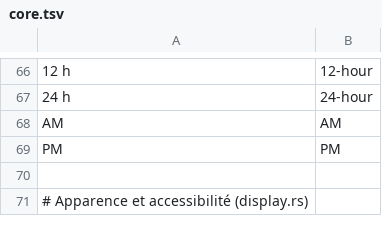
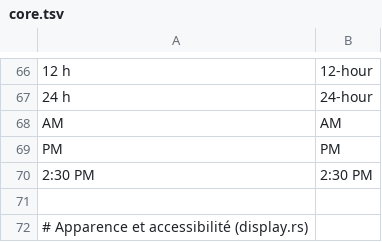
Before and after one commit to KAYO74/Kraken, a TSV file: crates/kraken-client/i18n/en/core.tsv, drawn as a sheet; only a part is shown, gaps mark what is left out.

```diff
--- a/crates/kraken-client/i18n/en/core.tsv
+++ b/crates/kraken-client/i18n/en/core.tsv
@@ -69,2 +69,3 @@ AM	AM
 PM	PM
+2:30 PM	2:30 PM
 
```
Also changed, not shown: crates/kraken-client/i18n/en/server.tsv, crates/kraken-client/i18n/fa/core.tsv, 6 other files.
